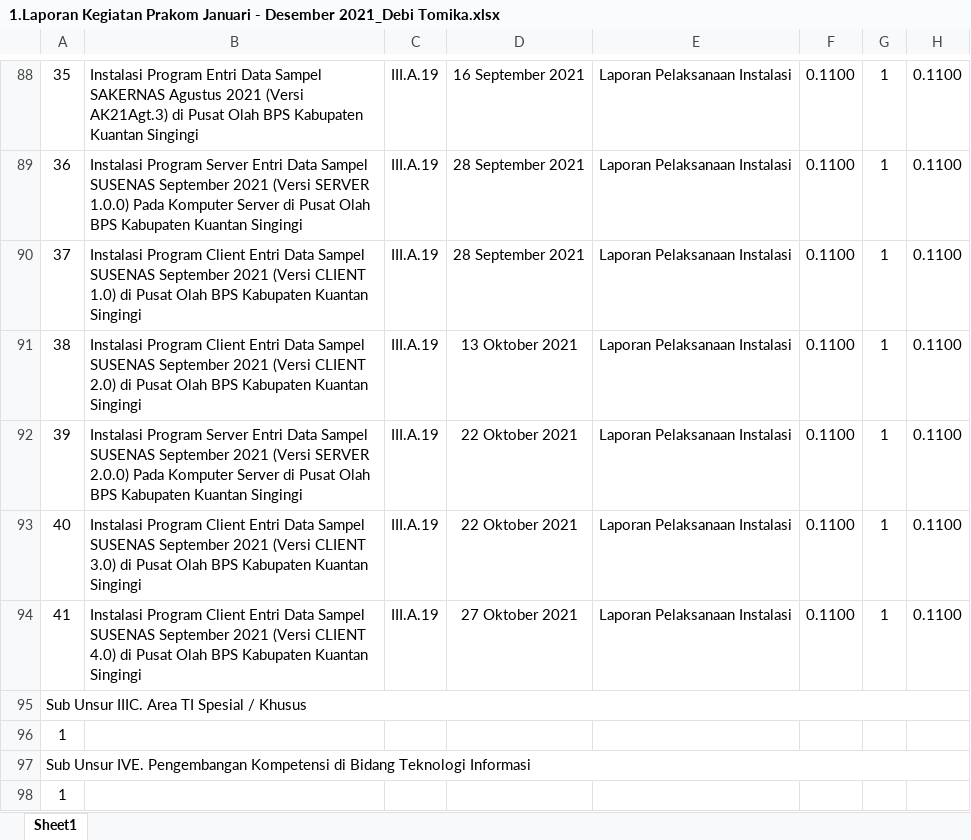
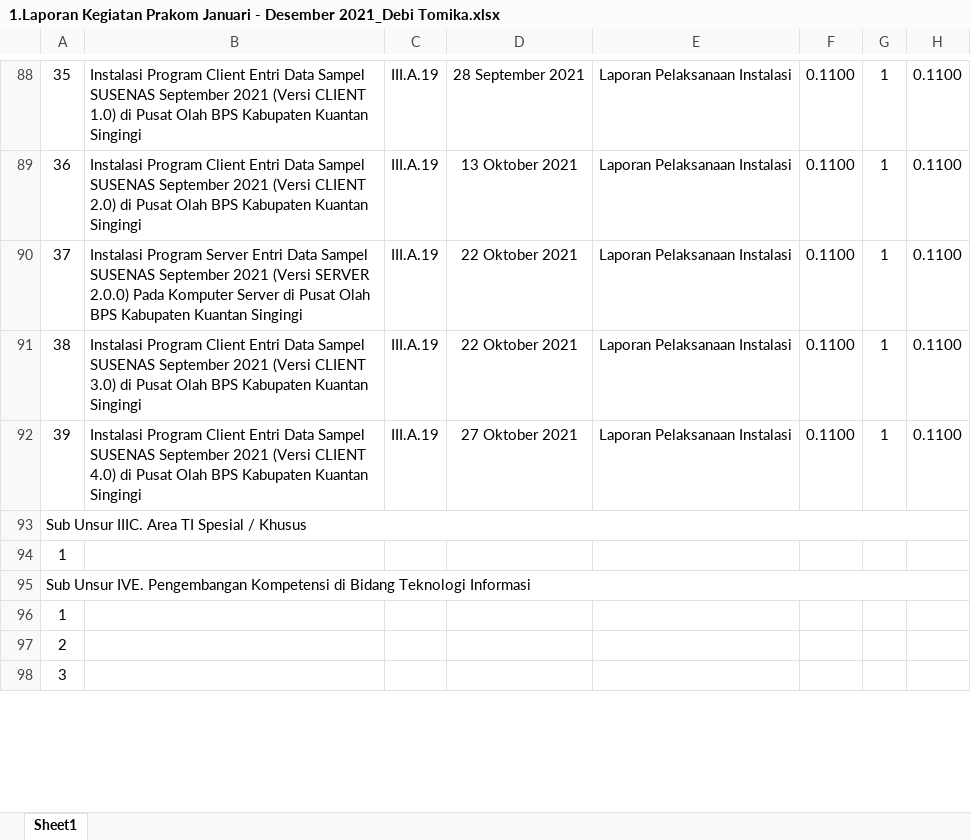
Before and after one commit to debitomika/dupak, an Excel workbook: 2021 DEBI TOMIKA/1.Laporan Kegiatan Prakom Januari - Desember 2021_Debi Tomika.xlsx, sheet Sheet1, drawn as a sheet; only a part is shown, gaps mark what is left out; the shorter side is filled out with more unchanged rows; values as stored, in another font and other column widths than the file's, no borders; removed rows and columns are numbered as before the commit, all else as after; the diff covers the shown part only; the diff names each change by its address in the sheet, - before the commit and + after, or states it on an @@ line.

```diff
--- a/2021 DEBI TOMIKA/1.Laporan Kegiatan Prakom Januari - Desember 2021_Debi Tomika.xlsx (sheet Sheet1)
+++ b/2021 DEBI TOMIKA/1.Laporan Kegiatan Prakom Januari - Desember 2021_Debi Tomika.xlsx (sheet Sheet1)
-B88: Instalasi Program Entri Data Sampel SAKERNAS Agustus 2021 (Versi AK21Agt.3) di Pusat…
+B88: Instalasi Program Client Entri Data Sampel SUSENAS September 2021 (Versi CLIENT 1.0) di Pusat…
-D88: 16 September 2021
+D88: 28 September 2021
-B89: Instalasi Program Server Entri Data Sampel SUSENAS September 2021 (Versi SERVER 1.0.0) Pada Komputer Server di Pusat…
+B89: Instalasi Program Client Entri Data Sampel SUSENAS September 2021 (Versi CLIENT 2.0) di Pusat…
-D89: 28 September 2021
+D89: 13 Oktober 2021
-B90: Instalasi Program Client Entri Data Sampel SUSENAS September 2021 (Versi CLIENT 1.0) di Pusat…
+B90: Instalasi Program Server Entri Data Sampel SUSENAS September 2021 (Versi SERVER 2.0.0) Pada Komputer Server di Pusat…
-D90: 28 September 2021
+D90: 22 Oktober 2021
-B91: …(Versi CLIENT 2.0) di Pusat…
+B91: …(Versi CLIENT 3.0) di Pusat…
-D91: 13 Oktober 2021
+D91: 22 Oktober 2021
-B92: Instalasi Program Server Entri Data Sampel SUSENAS September 2021 (Versi SERVER 2.0.0) Pada Komputer Server di Pusat…
+B92: Instalasi Program Client Entri Data Sampel SUSENAS September 2021 (Versi CLIENT 4.0) di Pusat…
-D92: 22 Oktober 2021
+D92: 27 Oktober 2021
-row 93: 40 | Instalasi Program Client Entri Data Sampel SUSENAS September 2021 (Versi CLIENT 3.0) di Pusat Olah BPS Kabupaten Kuantan Singingi | III.A.19 | 22 Oktober 2021 | Laporan Pelaksanaan Instalasi | 0.1100 | 1 | 0.1100
-row 94: 41 | Instalasi Program Client Entri Data Sampel SUSENAS September 2021 (Versi CLIENT 4.0) di Pusat Olah BPS Kabupaten Kuantan Singingi | III.A.19 | 27 Oktober 2021 | Laporan Pelaksanaan Instalasi | 0.1100 | 1 | 0.1100
```
Also changed, not shown: 2 added rows, 2 removed rows and 28 edited cells elsewhere in this sheet, 36 other files.
